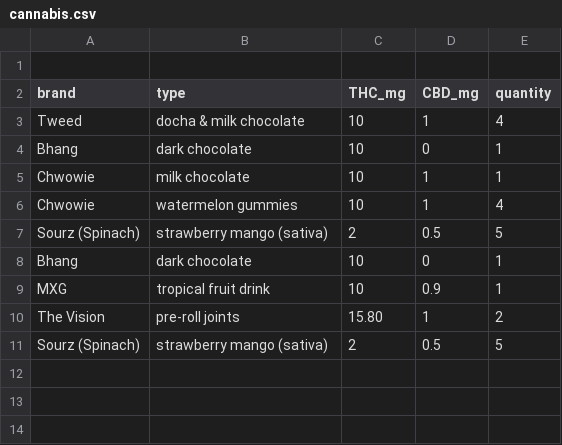
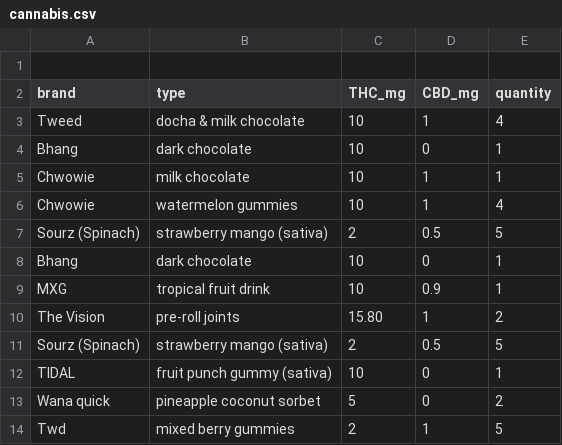
Before and after one commit to PythonCoderUnicorn/cannabis, a CSV file: cannabis.csv, drawn as a sheet; the diff names each change by its address in the sheet, - before the commit and + after, or states it on an @@ line.

```diff
--- a/cannabis.csv
+++ b/cannabis.csv
+row 12: TIDAL | fruit punch gummy (sativa) | 10 | 0 | 1
+row 13: Wana quick | pineapple coconut sorbet | 5 | 0 | 2
+row 14: Twd | mixed berry gummies | 2 | 1 | 5
```
